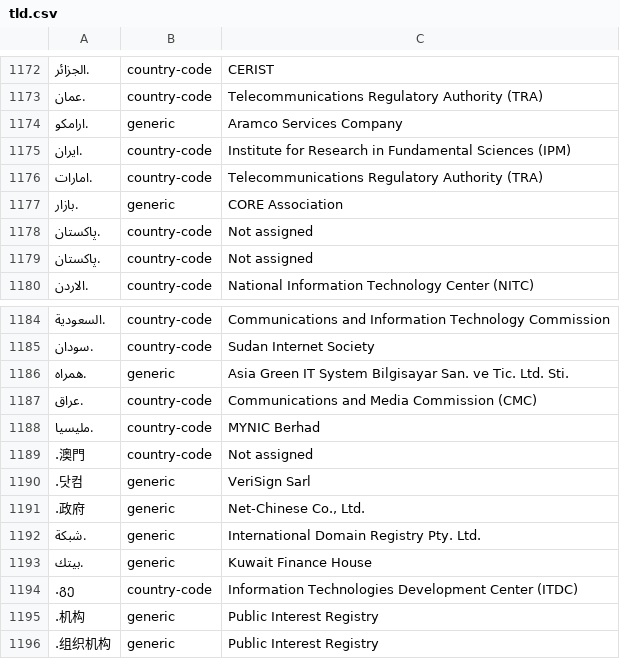
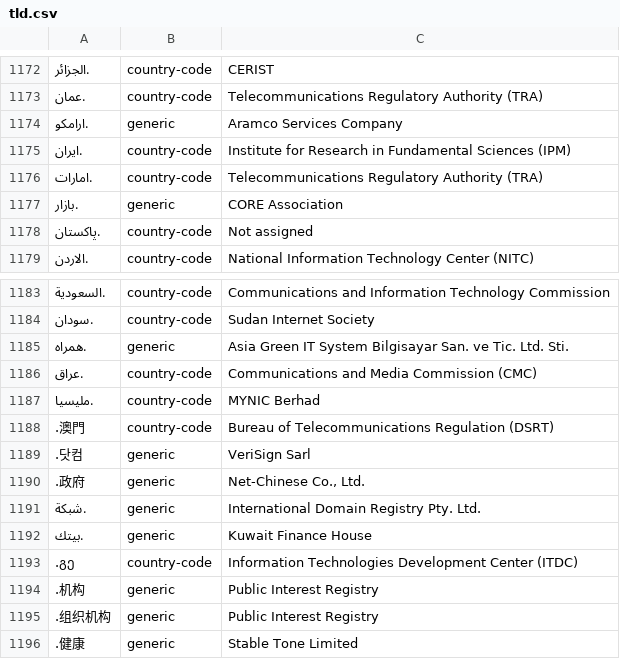
Before and after one commit to nojimage/tld-crawler, a CSV file: data/tld.csv, drawn as a sheet; only a part is shown, gaps mark what is left out; the shorter side is filled out with more unchanged rows; removed rows and columns are numbered as before the commit, all else as after; the diff names each change by its address in the sheet, - before the commit and + after, or states it on an @@ line.

```diff
--- a/data/tld.csv
+++ b/data/tld.csv
-row 1178: .پاكستان | country-code | Not assigned
-C1188: Not assigned
+C1188: Bureau of Telecommunications Regulation (DSRT)
```
Also changed, not shown: 3 other files.
